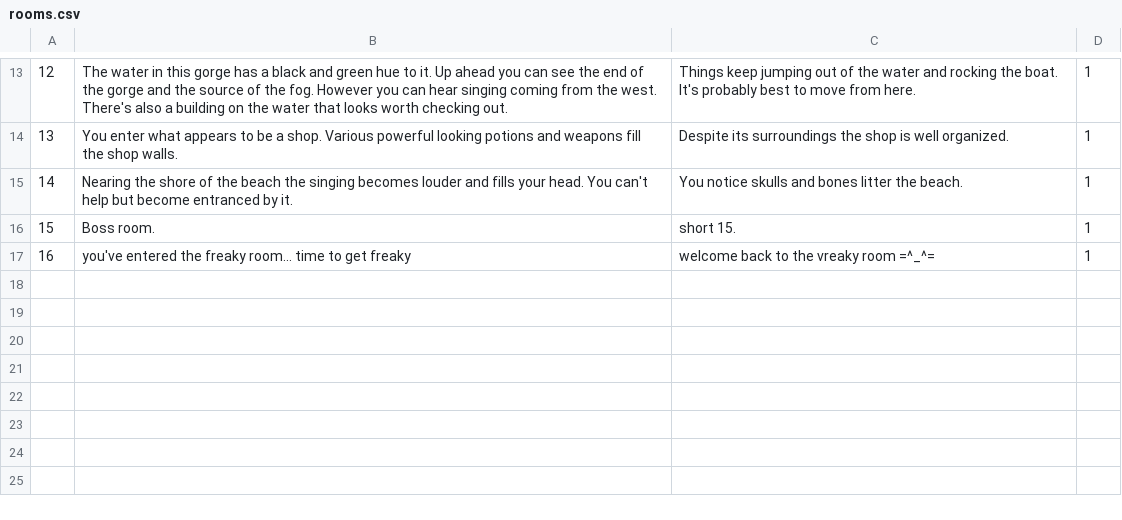
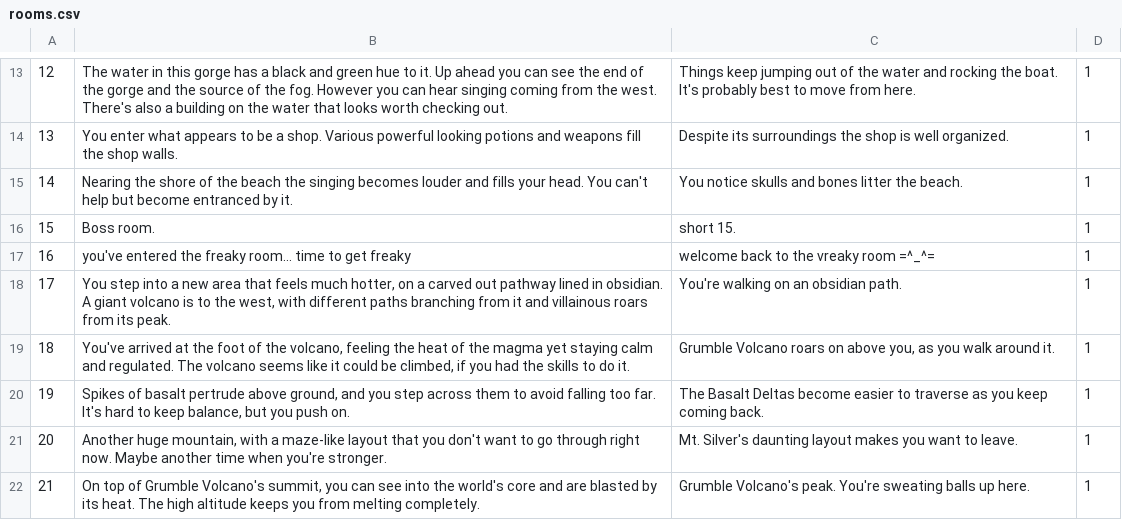
Before and after one commit to cmack6/Apocrypha, a CSV file: CS320_TeamProject/CS320_LibraryExample_Lab06/bin/edu/ycp/cs320/booksdb/persist/res/rooms.csv, drawn as a sheet; only a part is shown, gaps mark what is left out; the diff names each change by its address in the sheet, - before the commit and + after, or states it on an @@ line.

```diff
--- a/CS320_TeamProject/CS320_LibraryExample_Lab06/bin/edu/ycp/cs320/booksdb/persist/res/rooms.csv
+++ b/CS320_TeamProject/CS320_LibraryExample_Lab06/bin/edu/ycp/cs320/booksdb/persist/res/rooms.csv
+row 18: 17 | You step into a new area that feels much hotter, on a carved out pathway lined in obsidian. A giant volcano is to the west, with different paths branching from it and villainous roars from its peak. | You're walking on an obsidian path. | 1
+row 19: 18 | You've arrived at the foot of the volcano, feeling the heat of the magma yet staying calm and regulated. The volcano seems like it could be climbed, if you had the skills to do it. | Grumble Volcano roars on above you, as you walk around it. | 1
+row 20: 19 | Spikes of basalt pertrude above ground, and you step across them to avoid falling too far. It's hard to keep balance, but you push on. | The Basalt Deltas become easier to traverse as you keep coming back. | 1
+row 21: 20 | Another huge mountain, with a maze-like layout that you don't want to go through right now. Maybe another time when you're stronger. | Mt. Silver's daunting layout makes you want to leave. | 1
+row 22: 21 | On top of Grumble Volcano's summit, you can see into the world's core and are blasted by its heat. The high altitude keeps you from melting completely. | Grumble Volcano's peak. You're sweating balls up here. | 1
```
Also changed, not shown: CS320_TeamProject/CS320_LibraryExample_Lab06/bin/edu/ycp/cs320/booksdb/persist/res/roomConnections.csv, CS320_TeamProject/CS320_LibraryExample_Lab06/src/edu/ycp/cs320/booksdb/persist/res/roomConnections.csv, 1 other file.
